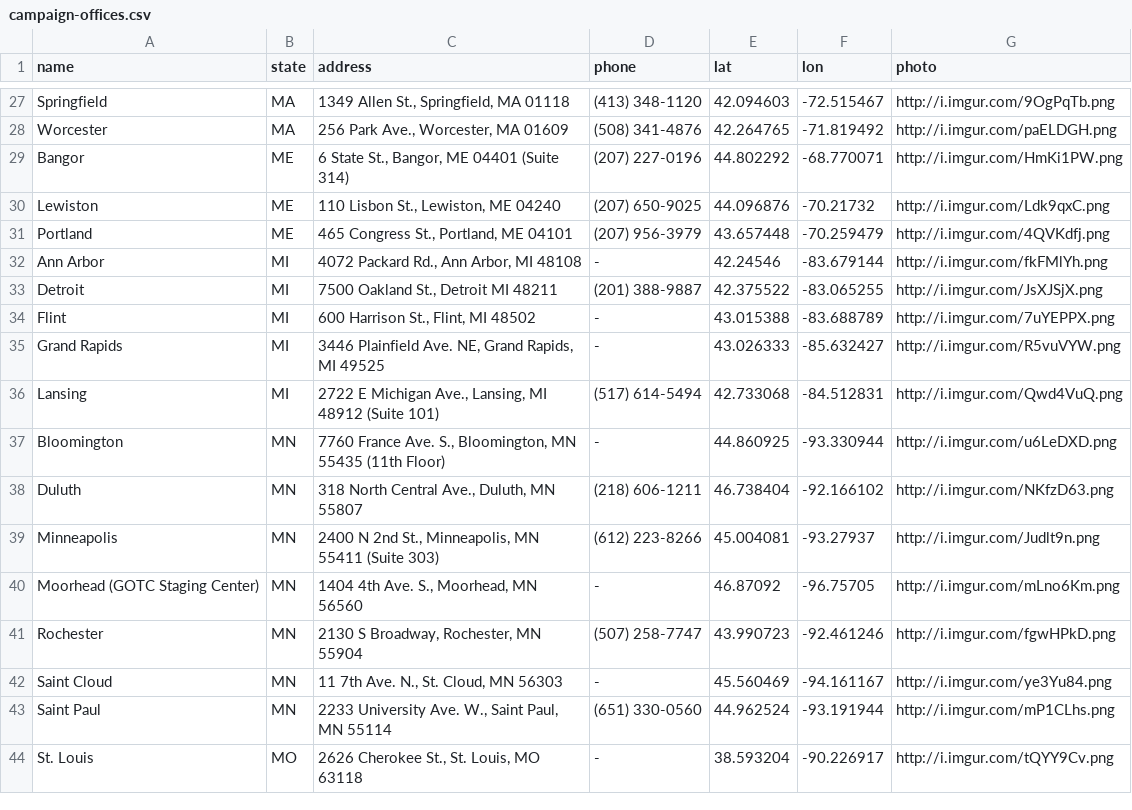
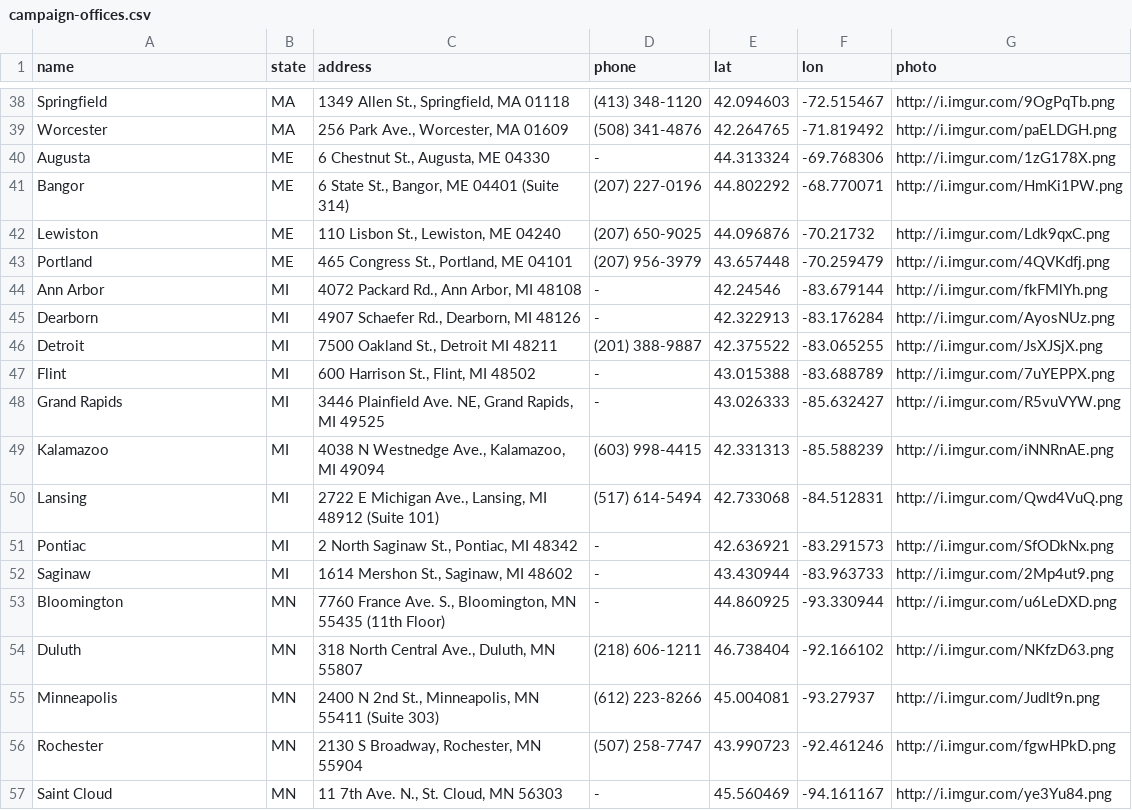
Before and after one commit to Bernie-2016/EventMap, a CSV file: d/campaign-offices.csv, drawn as a sheet; only a part is shown, gaps mark what is left out; the shorter side is filled out with more unchanged rows; removed rows and columns are numbered as before the commit, all else as after; the diff covers the shown part only; the diff names each change by its address in the sheet, - before the commit and + after, or states it on an @@ line.

```diff
--- a/d/campaign-offices.csv
+++ b/d/campaign-offices.csv
+row 40: Augusta | ME | 6 Chestnut St., Augusta, ME 04330 | - | 44.313324 | -69.768306 | http://i.imgur.com/1zG178X.png
+row 45: Dearborn | MI | 4907 Schaefer Rd., Dearborn, MI 48126 | - | 42.322913 | -83.176284 | http://i.imgur.com/AyosNUz.png
+row 49: Kalamazoo | MI | 4038 N Westnedge Ave., Kalamazoo, MI 49094 | (603) 998-4415 | 42.331313 | -85.588239 | http://i.imgur.com/iNNRnAE.png
+row 51: Pontiac | MI | 2 North Saginaw St., Pontiac, MI 48342 | - | 42.636921 | -83.291573 | http://i.imgur.com/SfODkNx.png
+row 52: Saginaw | MI | 1614 Mershon St., Saginaw, MI 48602 | - | 43.430944 | -83.963733 | http://i.imgur.com/2Mp4ut9.png
-row 40: Moorhead (GOTC Staging Center) | MN | 1404 4th Ave. S., Moorhead, MN 56560 | - | 46.87092 | -96.75705 | http://i.imgur.com/mLno6Km.png
```
Also changed, not shown: 11 added rows and 2 edited cells elsewhere in this file, 3 other files.
